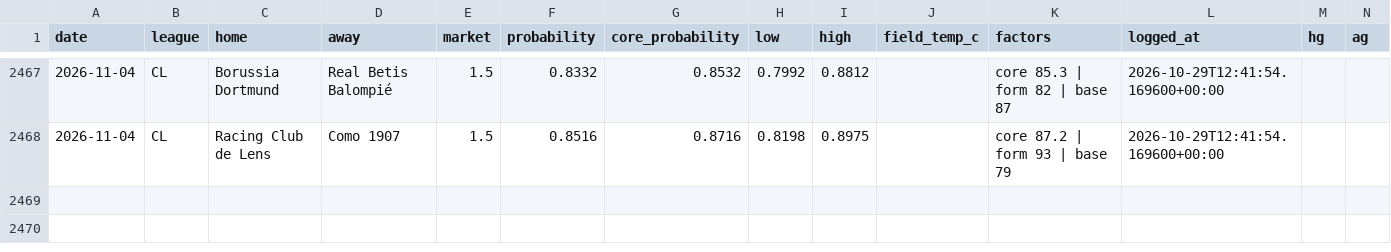
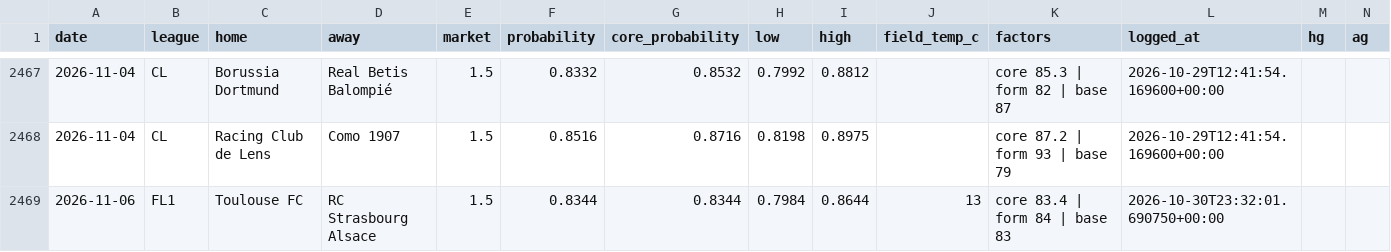
Before and after one commit to AgainBuilds/BARBADOX-MODEL, a CSV file: picks.csv, drawn as a sheet; only a part is shown, gaps mark what is left out; rows hold the shown columns only; the diff names each change by its address in the sheet, - before the commit and + after, or states it on an @@ line.

Commit message:
Barbadox: log 1 qualifying pick(s) [skip render]

```diff
--- a/picks.csv
+++ b/picks.csv
+row 2469: 2026-11-06 | FL1 | Toulouse FC | RC Strasbourg Alsace | 1.5 | 0.8344 | 0.8344 | 0.7984 | 0.8644 | 13 | core 83.4 | form 84 | base 83 | 2026-10-30T23:32:01.690750+00:00
```
